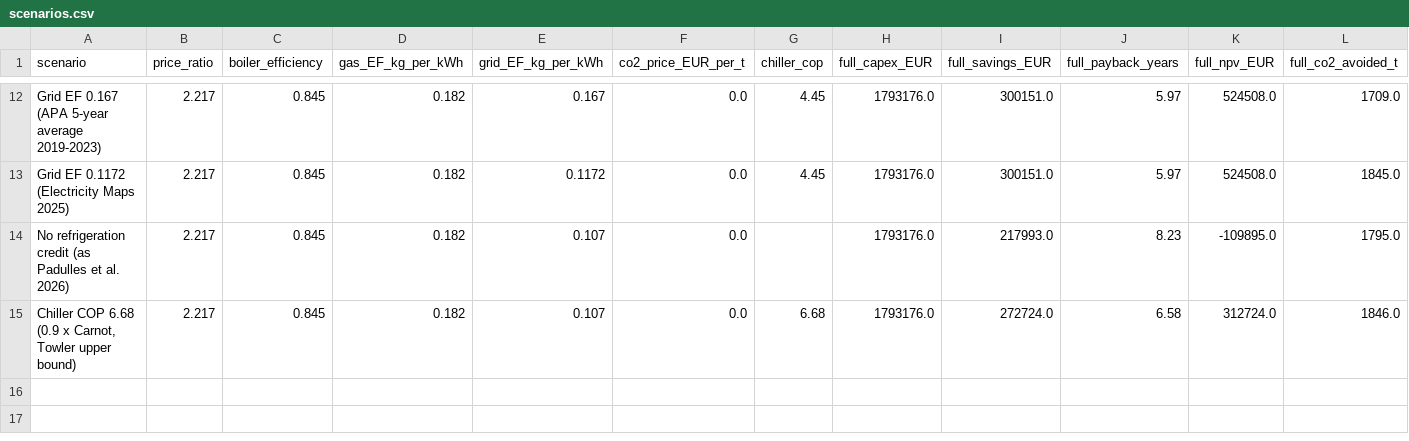
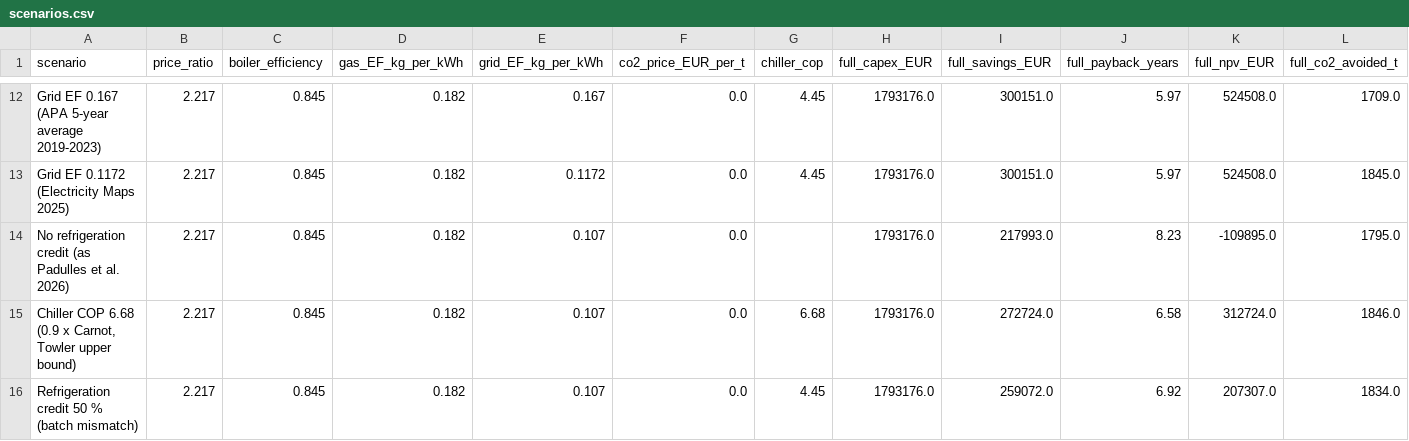
Before and after one commit to TheJohn01/Heatpump-Pinch, a CSV file: outputs/brewery_padulles2026/scenarios.csv, drawn as a sheet; only a part is shown, gaps mark what is left out; rows hold the shown columns only; the diff names each change by its address in the sheet, - before the commit and + after, or states it on an @@ line.

```diff
--- a/outputs/brewery_padulles2026/scenarios.csv
+++ b/outputs/brewery_padulles2026/scenarios.csv
+row 16: Refrigeration credit 50 % (batch mismatch) | 2.217 | 0.845 | 0.182 | 0.107 | 0.0 | 4.45 | 1793176.0 | 259072.0 | 6.92 | 207307.0 | 1834.0
```
Also changed, not shown: outputs/brewery_padulles2026/cycle_screening.csv, outputs/brewery_padulles2026/retrofit_curve_n1___both_heat_pumps.csv, 29 other files.
